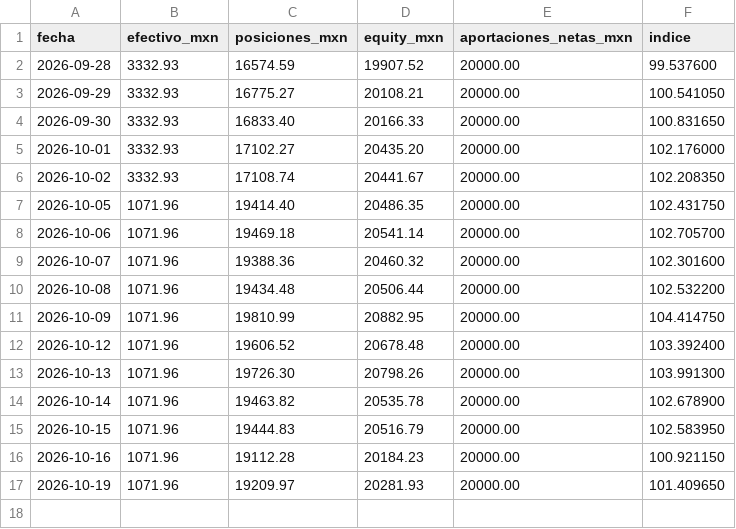
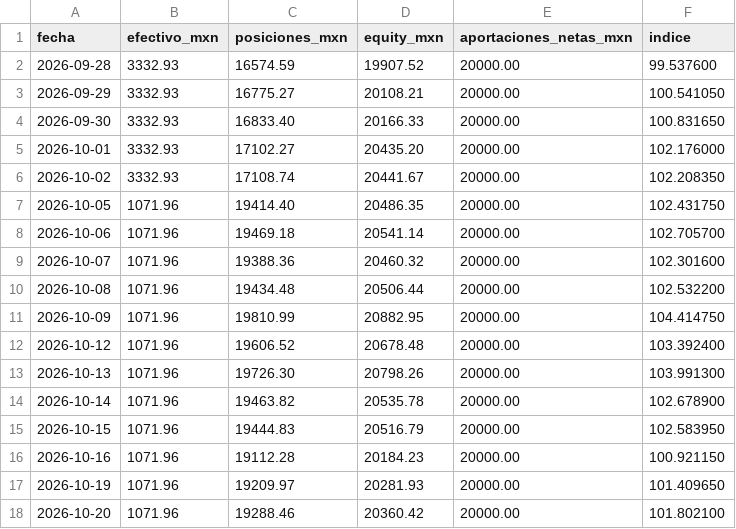
Before and after one commit to izurieta77/New1, a CSV file: bitacora/equity.csv, drawn as a sheet.

```diff
--- a/bitacora/equity.csv
+++ b/bitacora/equity.csv
@@ -17 +17,2 @@ fecha,efectivo_mxn,posiciones_mxn,equity_mxn,aportaciones_netas_mxn,indice
 2026-10-19,1071.96,19209.97,20281.93,20000.00,101.409650
+2026-10-20,1071.96,19288.46,20360.42,20000.00,101.802100
```
Also changed, not shown: bitacora/papel-binance/equity.csv, bitacora/real-binance/equity.csv, 16 other files.
